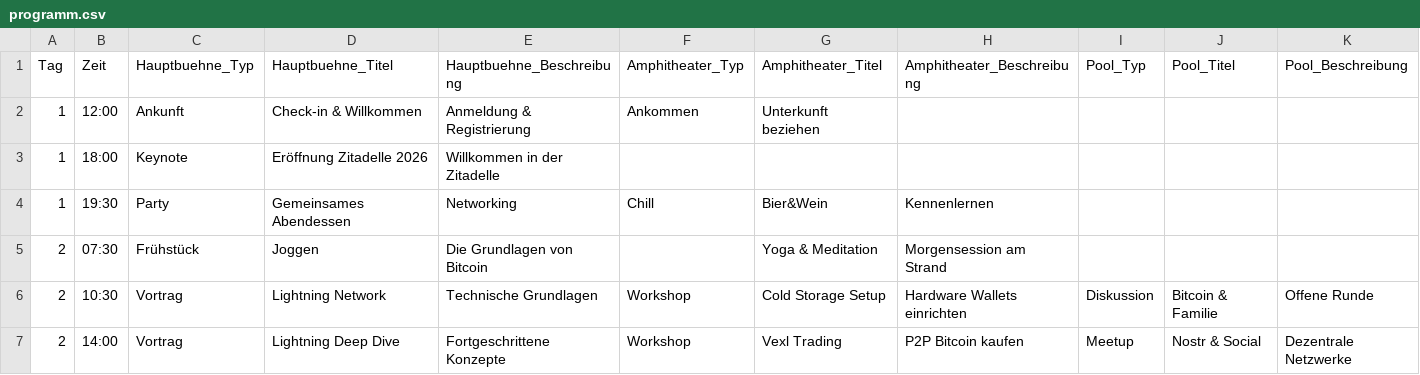
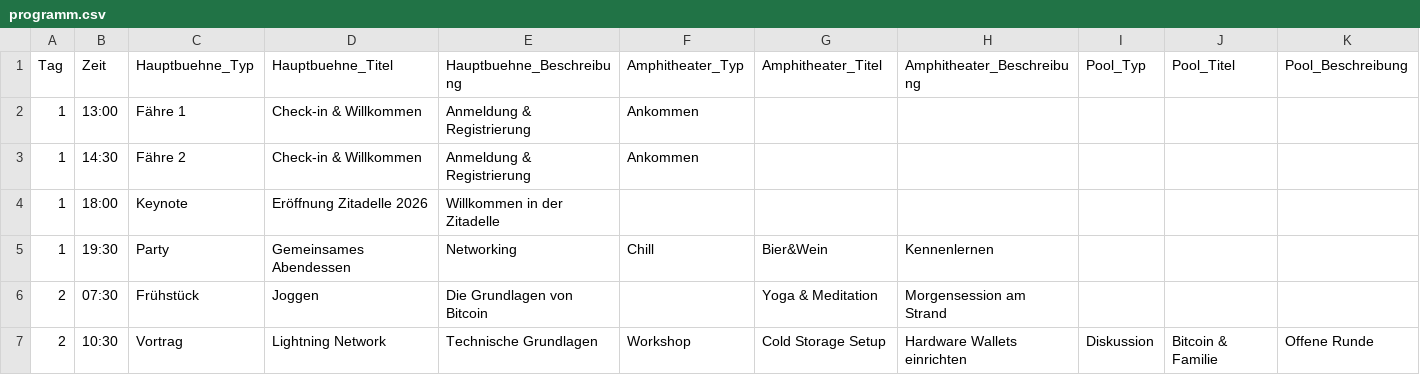
Before and after one commit to Razue/zitadelle2026, a CSV file: programm.csv, drawn as a sheet; only a part is shown; the shorter side is filled out with more unchanged rows.

Commit message:
Update programm.csv

```diff
--- a/programm.csv
+++ b/programm.csv
@@ -1,3 +1,4 @@
 Tag,Zeit,Hauptbuehne_Typ,Hauptbuehne_Titel,Hauptbuehne_Beschreibung,Amphitheater_Typ,Amphitheater_Titel,Amphitheater_Beschreibung,Pool_Typ,Pool_Titel,Pool_Beschreibung
-1,12:00,Ankunft,Check-in & Willkommen,Anmeldung & Registrierung,Ankommen,Unterkunft beziehen,,,,
+1,13:00,Fähre 1,Check-in & Willkommen,Anmeldung & Registrierung,Ankommen,,,,,
+1,14:30,Fähre 2,Check-in & Willkommen,Anmeldung & Registrierung,Ankommen,,,,,
 1,18:00,Keynote,Eröffnung Zitadelle 2026,Willkommen in der Zitadelle,,,,,,
```
